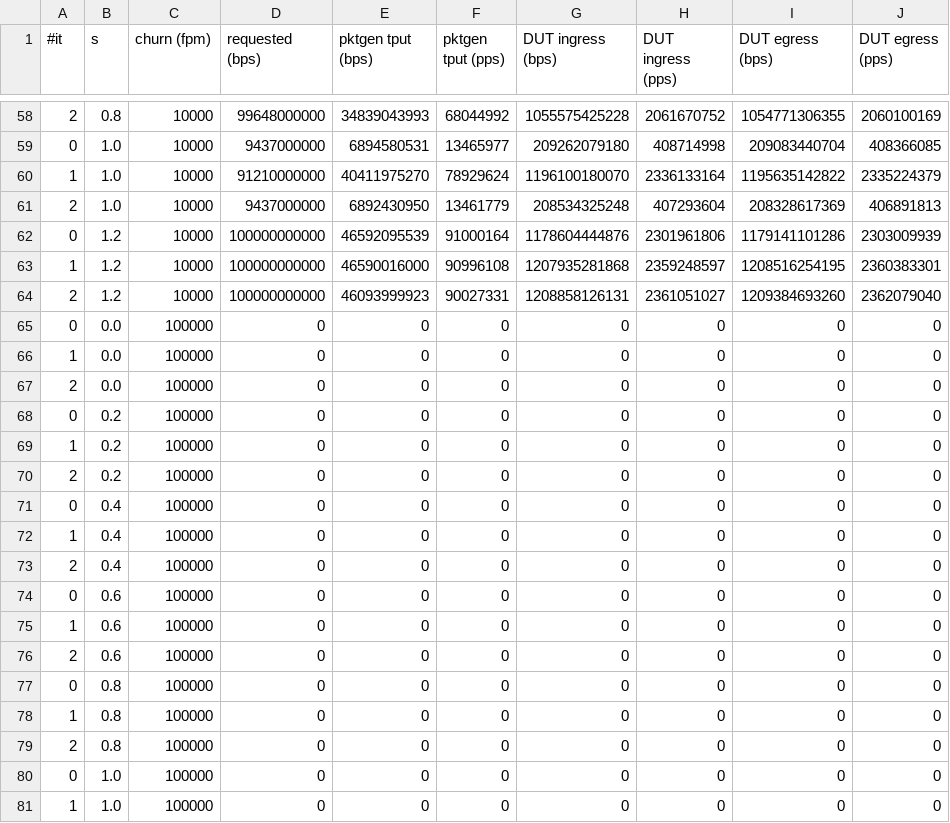
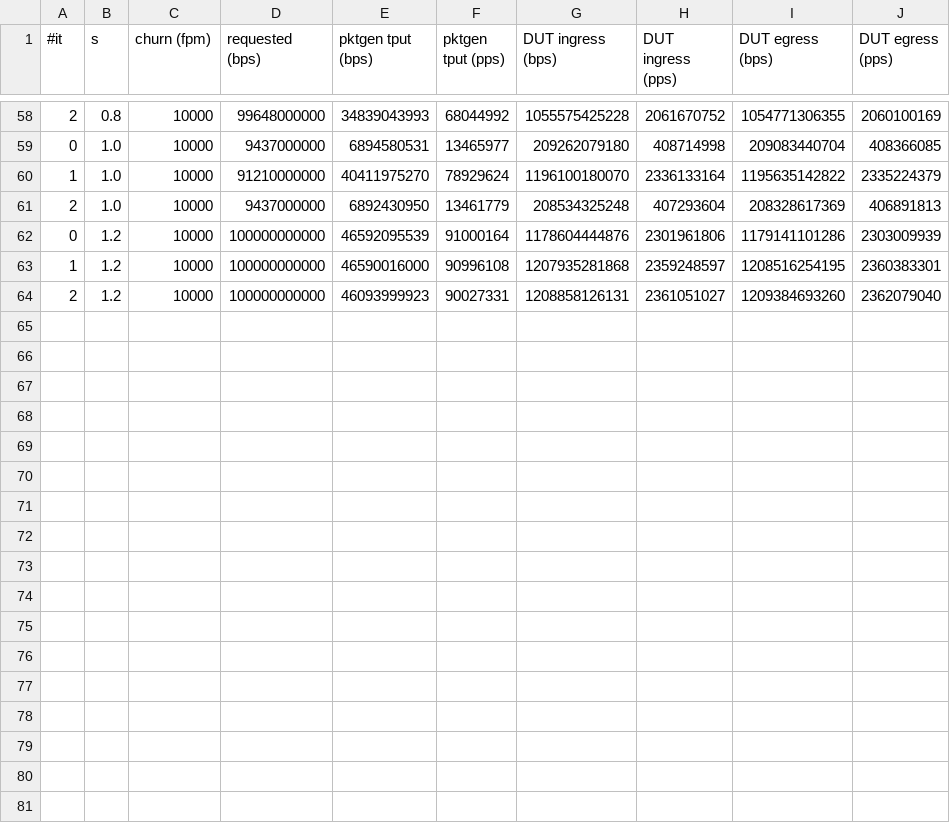
Before and after one commit to snaplab-dpss/synapse-project, a CSV file: eval/data/tput_synapse_fw.csv, drawn as a sheet; only a part is shown, gaps mark what is left out.

```diff
--- a/eval/data/tput_synapse_fw.csv
+++ b/eval/data/tput_synapse_fw.csv
@@ -64,18 +64 @@
 2,1.2,10000,100000000000,46093999923,90027331,1208858126131,2361051027,1209384693260,2362079040
-0,0.0,100000,0,0,0,0,0,0,0
-1,0.0,100000,0,0,0,0,0,0,0
-2,0.0,100000,0,0,0,0,0,0,0
-0,0.2,100000,0,0,0,0,0,0,0
-1,0.2,100000,0,0,0,0,0,0,0
-2,0.2,100000,0,0,0,0,0,0,0
-0,0.4,100000,0,0,0,0,0,0,0
-1,0.4,100000,0,0,0,0,0,0,0
-2,0.4,100000,0,0,0,0,0,0,0
-0,0.6,100000,0,0,0,0,0,0,0
-1,0.6,100000,0,0,0,0,0,0,0
-2,0.6,100000,0,0,0,0,0,0,0
-0,0.8,100000,0,0,0,0,0,0,0
-1,0.8,100000,0,0,0,0,0,0,0
-2,0.8,100000,0,0,0,0,0,0,0
-0,1.0,100000,0,0,0,0,0,0,0
-1,1.0,100000,0,0,0,0,0,0,0
```
Also changed, not shown: 2 other files.
